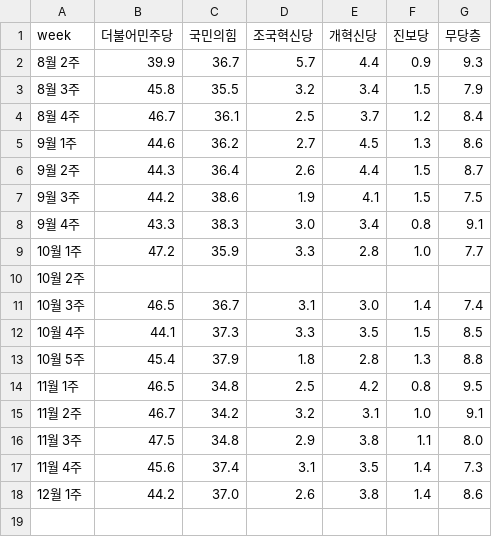
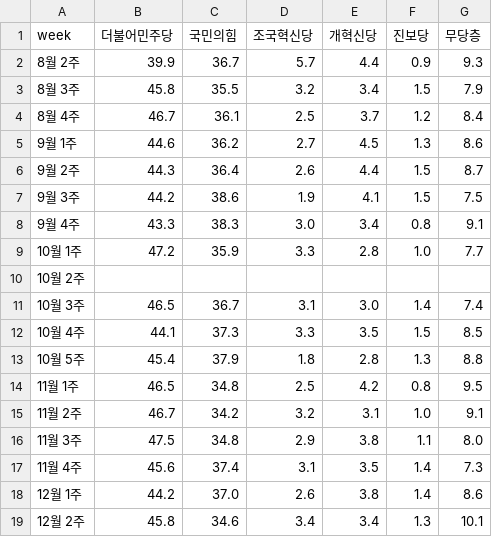
Before and after one commit to truth8256/WeeklyOpinion, a CSV file: data/party_approval_real_week.csv, drawn as a sheet; the diff names each change by its address in the sheet, - before the commit and + after, or states it on an @@ line.

Commit message:
data update

```diff
--- a/data/party_approval_real_week.csv
+++ b/data/party_approval_real_week.csv
+row 19: 12월 2주 | 45.8 | 34.6 | 3.4 | 3.4 | 1.3 | 10.1
```
Also changed, not shown: data/party_approval_gal_week.csv, data/presidential_approval_real_gal.csv.
